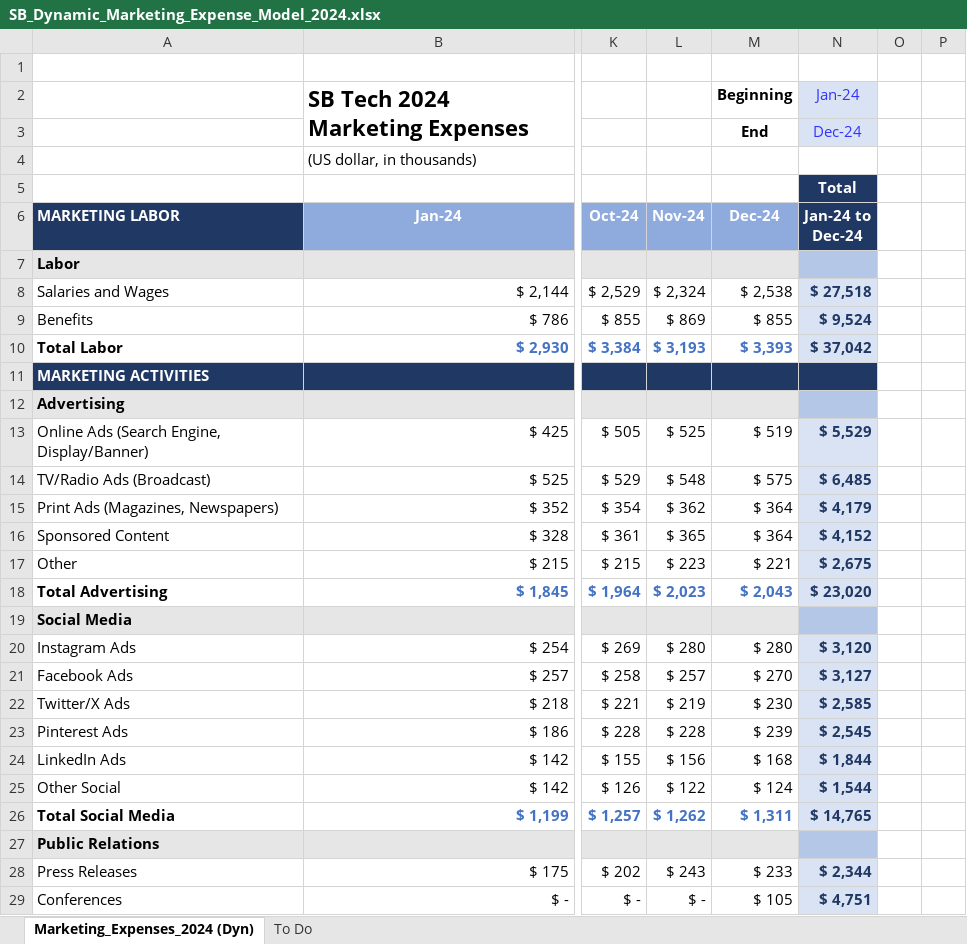
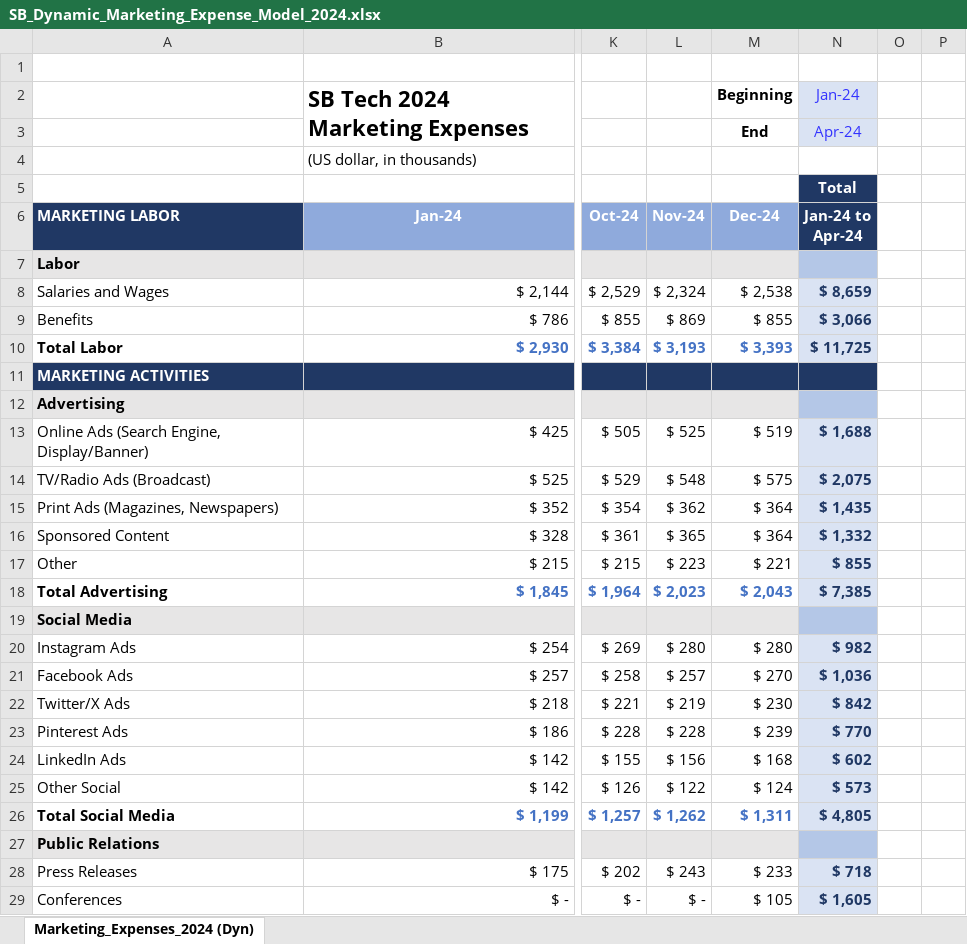
Before and after one commit to sbrown-analytics/dynamic-marketing-expense-model, an Excel workbook: SB_Dynamic_Marketing_Expense_Model_2024.xlsx, sheet Marketing_Expenses_2024 (Dyn), drawn as a sheet; only a part is shown, gaps mark what is left out; values as stored, in another font and other column widths than the file's, no borders; charts and pictures and conditional formats not drawn; the diff covers the shown part only; the diff names each change by its address in the sheet, - before the commit and + after, or states it on an @@ line.

Commit message:
Replaced expense report to edit tabs

```diff
--- a/SB_Dynamic_Marketing_Expense_Model_2024.xlsx (sheet Marketing_Expenses_2024 (Dyn))
+++ b/SB_Dynamic_Marketing_Expense_Model_2024.xlsx (sheet Marketing_Expenses_2024 (Dyn))
-sheet tab: To Do
-N3 (Jan-24 to Apr-24): Dec-24
+N3 (Jan-24 to Apr-24): Apr-24
-N6: Jan-24 to Dec-24
+N6: Jan-24 to Apr-24
-N8 (Jan-24 to Apr-24): $ 27,518
+N8 (Jan-24 to Apr-24): $ 8,659
-N9 (Jan-24 to Apr-24): $ 9,524
+N9 (Jan-24 to Apr-24): $ 3,066
-N10 (Jan-24 to Apr-24): $ 37,042
+N10 (Jan-24 to Apr-24): $ 11,725
-N13 (Jan-24 to Apr-24): $ 5,529
+N13 (Jan-24 to Apr-24): $ 1,688
-N14 (Jan-24 to Apr-24): $ 6,485
+N14 (Jan-24 to Apr-24): $ 2,075
-N15 (Jan-24 to Apr-24): $ 4,179
+N15 (Jan-24 to Apr-24): $ 1,435
-N16 (Jan-24 to Apr-24): $ 4,152
+N16 (Jan-24 to Apr-24): $ 1,332
-N17 (Jan-24 to Apr-24): $ 2,675
+N17 (Jan-24 to Apr-24): $ 855
-N18 (Jan-24 to Apr-24): $ 23,020
+N18 (Jan-24 to Apr-24): $ 7,385
-N20 (Jan-24 to Apr-24): $ 3,120
+N20 (Jan-24 to Apr-24): $ 982
-N21 (Jan-24 to Apr-24): $ 3,127
+N21 (Jan-24 to Apr-24): $ 1,036
-N22 (Jan-24 to Apr-24): $ 2,585
+N22 (Jan-24 to Apr-24): $ 842
-N23 (Jan-24 to Apr-24): $ 2,545
+N23 (Jan-24 to Apr-24): $ 770
-N24 (Jan-24 to Apr-24): $ 1,844
+N24 (Jan-24 to Apr-24): $ 602
-N25 (Jan-24 to Apr-24): $ 1,544
+N25 (Jan-24 to Apr-24): $ 573
-N26 (Jan-24 to Apr-24): $ 14,765
+N26 (Jan-24 to Apr-24): $ 4,805
-N28 (Jan-24 to Apr-24): $ 2,344
+N28 (Jan-24 to Apr-24): $ 718
-N29 (Jan-24 to Apr-24): $ 4,751
+N29 (Jan-24 to Apr-24): $ 1,605
```
Also changed, not shown: 12 edited cells elsewhere in this sheet.
